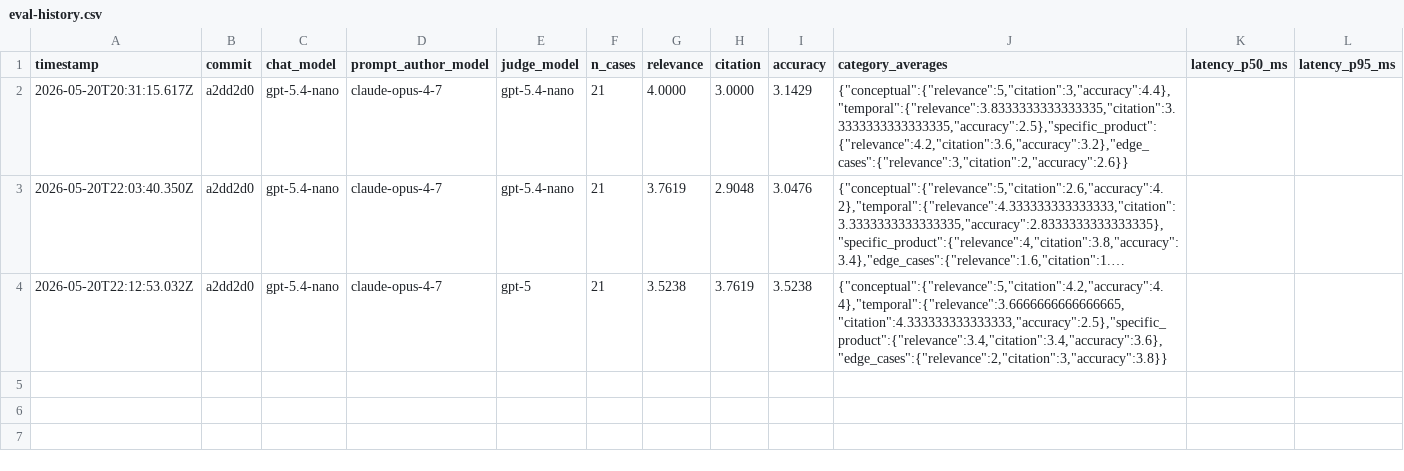
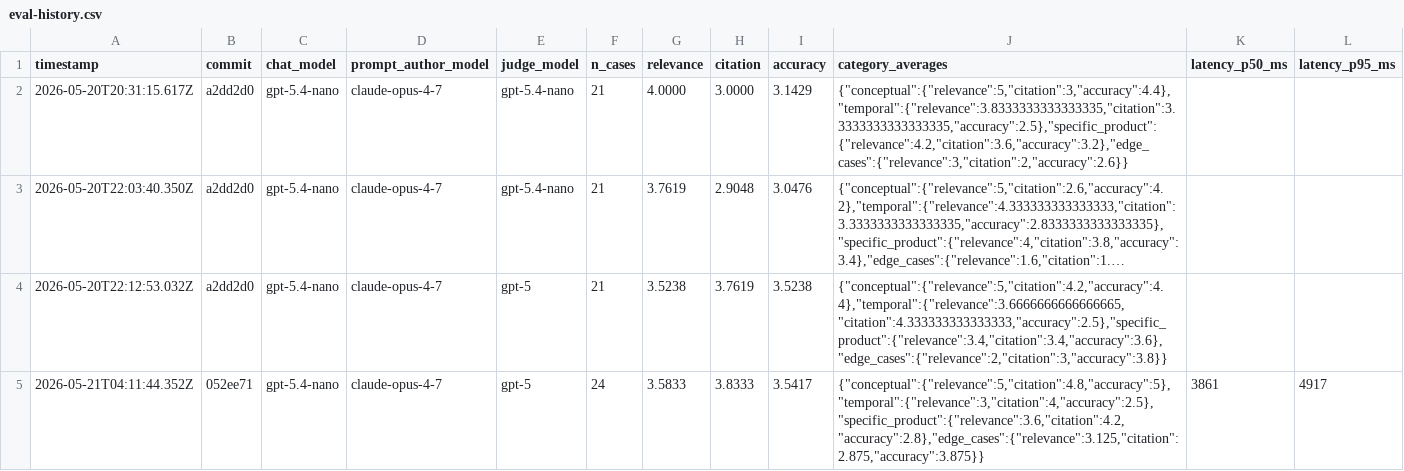
Before and after one commit to dzianisv/elasticchat, a CSV file: eval-history.csv, drawn as a sheet; long unchanged cells end in ….

Commit message:
eval: re-run eval post-Langfuse rewrite (May 20 wrap-up) Overall: R:3.58 C:3.83 A:3.54 Conceptual: perfect (5/5/5) Temporal: still weakest (3/4/2.5) — corpus thin on 2025 launches Specific product: 3.6/4.2/2.8

```diff
--- a/eval-history.csv
+++ b/eval-history.csv
@@ -4 +4,2 @@ timestamp,commit,chat_model,prompt_author_model,judge_model,n_cases,relevance,ci
 "2026-05-20T22:12:53.032Z","a2dd2d0","gpt-5.4-nano","claude-opus-4-7","gpt-5","21","3.5238","3.7619","3.5238","{""conceptual"":{""relevance"":5,""citation"":4.2,""accuracy"":4.4},""temporal"":{""relevance"":3.6666666666666665,""citation"":4.333333333333333,""accuracy"":2.5},""specific_product"":{""relevance"":3.4,""citation"":3.4,""accuracy"":3.6},""edge_cases"":{""relevance"":2,""citation"":3,""accuracy"":3.8}}",,
+"2026-05-21T04:11:44.352Z","052ee71","gpt-5.4-nano","claude-opus-4-7","gpt-5","24","3.5833","3.8333","3.5417","{""conceptual"":{""relevance"":5,""citation"":4.8,""accuracy"":5},""temporal"":{""relevance"":3,""citation"":4,""accuracy"":2.5},""specific_product"":{""relevance"":3.6,""citation"":4.2,""accuracy"":2.8},""edge_cases"":{""relevance"":3.125,""citation"":2.875,""accuracy"":3.875}}","3861","4917"
```
Also changed, not shown: 1 other file.
